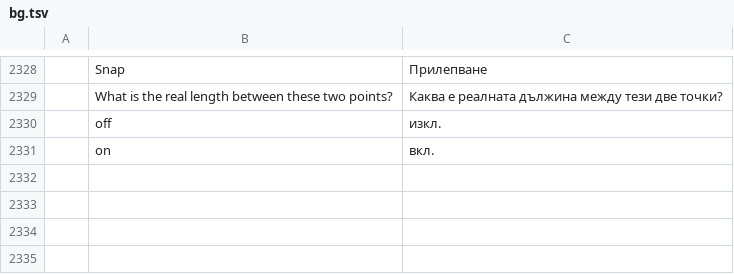
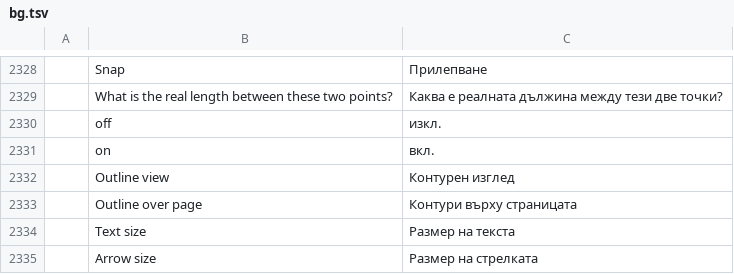
Before and after one commit to elsheikhayman/pdfcraft, a TSV file: crates/ui-egui/src/i18n/bg.tsv, drawn as a sheet; only a part is shown, gaps mark what is left out; the diff names each change by its address in the sheet, - before the commit and + after, or states it on an @@ line.

```diff
--- a/crates/ui-egui/src/i18n/bg.tsv
+++ b/crates/ui-egui/src/i18n/bg.tsv
+row 2332:  | Outline view | Контурен изглед
+row 2333:  | Outline over page | Контури върху страницата
+row 2334:  | Text size | Размер на текста
+row 2335:  | Arrow size | Размер на стрелката
```
Also changed, not shown: crates/ui-egui/src/i18n/el.tsv, crates/ui-egui/src/i18n/kk.tsv, 26 other files.
